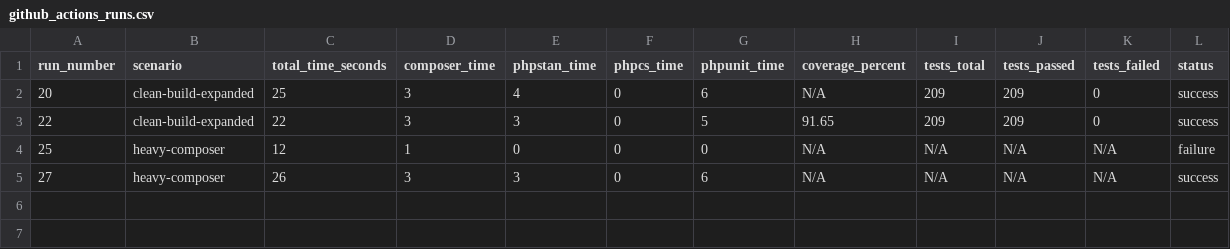
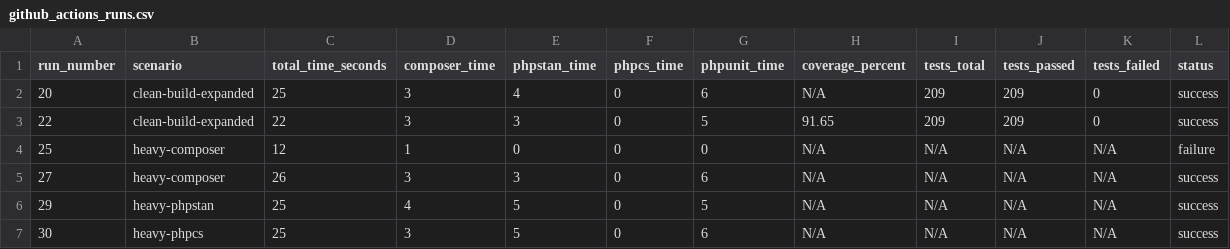
Before and after one commit to richard-melo/tcc-api-php, a CSV file: metrics/github_actions_runs.csv, drawn as a sheet; the diff names each change by its address in the sheet, - before the commit and + after, or states it on an @@ line.

```diff
--- a/metrics/github_actions_runs.csv
+++ b/metrics/github_actions_runs.csv
+row 6: 29 | heavy-phpstan | 25 | 4 | 5 | 0 | 5 | N/A | N/A | N/A | N/A | success
+row 7: 30 | heavy-phpcs | 25 | 3 | 5 | 0 | 6 | N/A | N/A | N/A | N/A | success
```
Also changed, not shown: metrics/jenkins_runs.csv, 5 other files.
